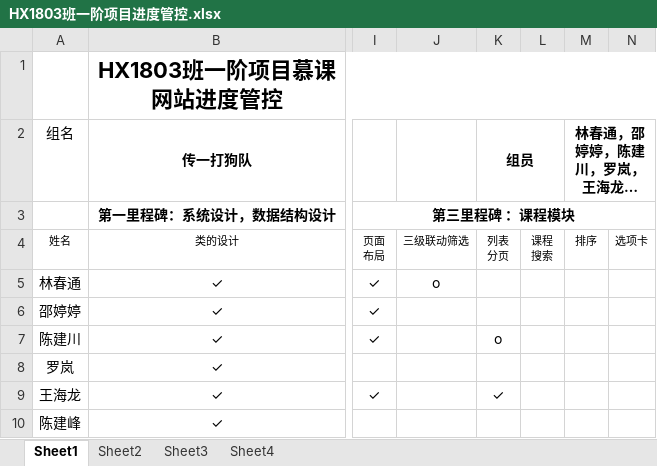
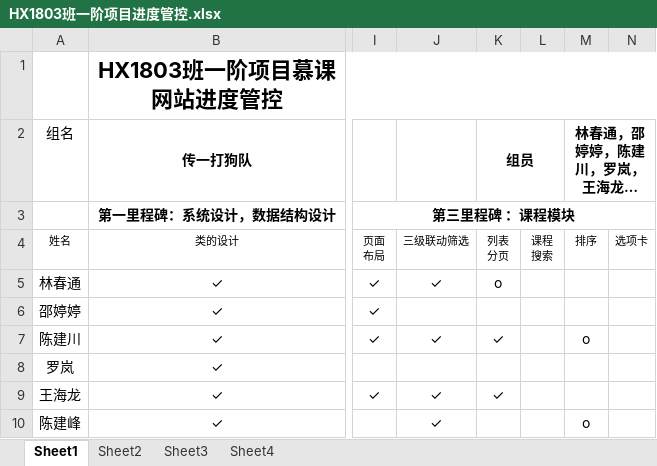
Before and after one commit to chuntong007/CY-work, an Excel workbook: 一阶项目文件/HX1803班一阶项目进度管控.xlsx, sheet Sheet1, drawn as a sheet; only a part is shown, gaps mark what is left out; long unchanged cells end in …; values as stored, in another font and other column widths than the file's, no borders; the diff names each change by its address in the sheet, - before the commit and + after, or states it on an @@ line.

```diff
--- a/一阶项目文件/HX1803班一阶项目进度管控.xlsx (sheet Sheet1)
+++ b/一阶项目文件/HX1803班一阶项目进度管控.xlsx (sheet Sheet1)
-J5: o
+J5: ✓
-K5: (empty)
+K5: o
-J7: (empty)
+J7: ✓
-K7: o
+K7: ✓
-M7: (empty)
+M7: o
-J9:J10: (empty)
+J9:J10: ✓
-M10: (empty)
+M10: o
```
Also changed, not shown: 1 other file.
